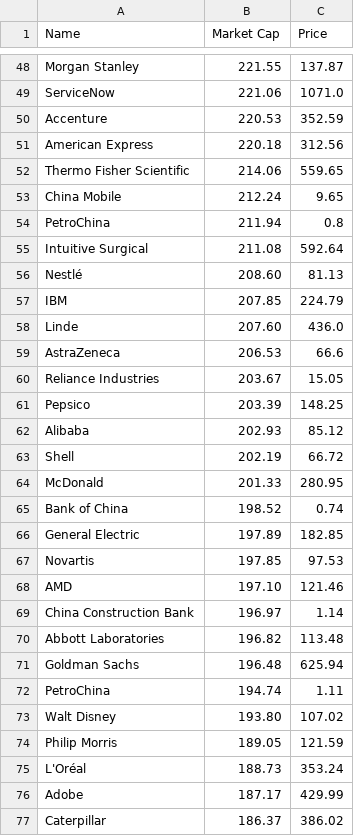
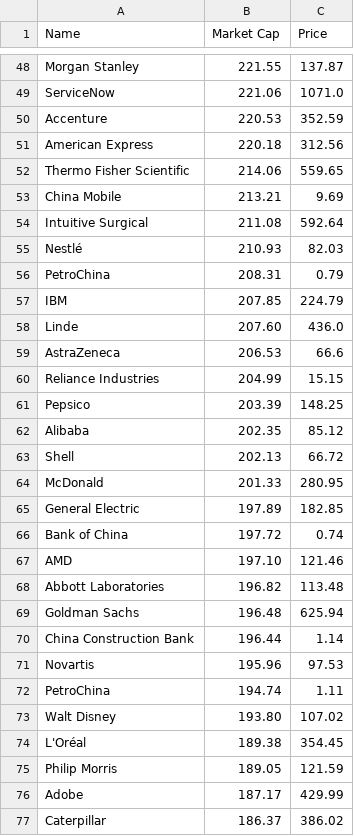
Before and after one commit to bi-cnc/Top_companies_market_cap, a CSV file: final.csv, drawn as a sheet; only a part is shown, gaps mark what is left out; the diff covers the shown part only.

```diff
--- a/final.csv
+++ b/final.csv
@@ -52,6 +52,6 @@ American Express,220.18,312.56
 Thermo Fisher Scientific,214.06,559.65
-China Mobile,212.24,9.65
-PetroChina,211.94,0.8
+China Mobile,213.21,9.69
 Intuitive Surgical,211.08,592.64
-Nestlé,208.60,81.13
+Nestlé,210.93,82.03
+PetroChina,208.31,0.79
 IBM,207.85,224.79
@@ -59,18 +59,18 @@ Linde,207.60,436.0
 AstraZeneca,206.53,66.6
-Reliance Industries,203.67,15.05
+Reliance Industries,204.99,15.15
 Pepsico,203.39,148.25
-Alibaba,202.93,85.12
-Shell,202.19,66.72
+Alibaba,202.35,85.12
+Shell,202.13,66.72
 McDonald,201.33,280.95
-Bank of China,198.52,0.74
 General Electric,197.89,182.85
-Novartis,197.85,97.53
+Bank of China,197.72,0.74
 AMD,197.10,121.46
-China Construction Bank,196.97,1.14
 Abbott Laboratories,196.82,113.48
 Goldman Sachs,196.48,625.94
+China Construction Bank,196.44,1.14
+Novartis,195.96,97.53
 PetroChina,194.74,1.11
 Walt Disney,193.80,107.02
+L'Oréal,189.38,354.45
 Philip Morris,189.05,121.59
-L'Oréal,188.73,353.24
 Adobe,187.17,429.99
```
Also changed, not shown: 11 added rows, 11 removed rows and 13 edited cells elsewhere in this file.
